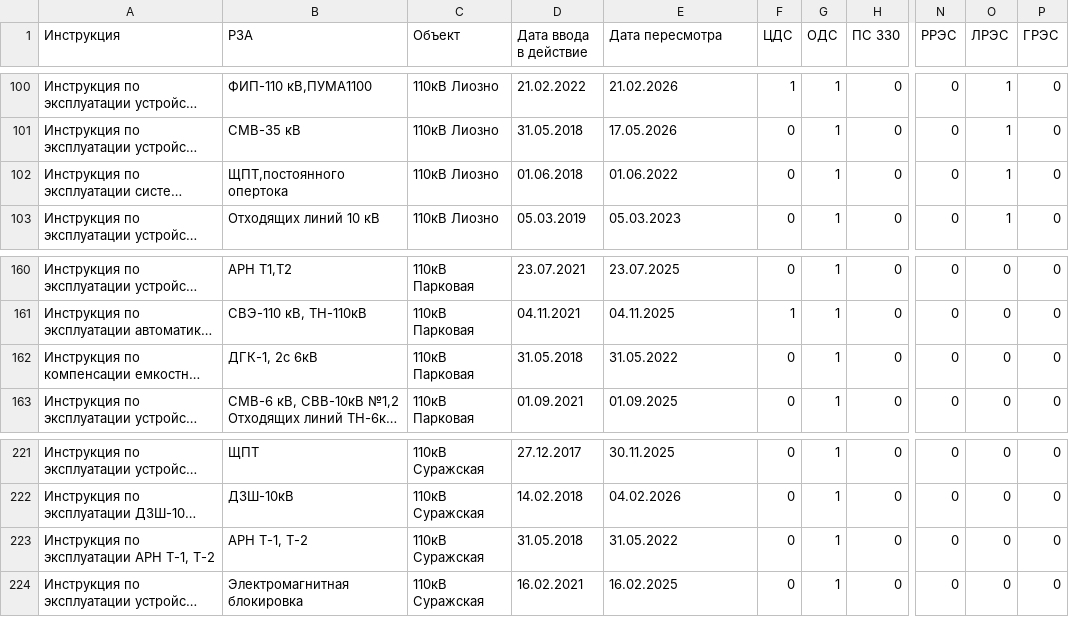
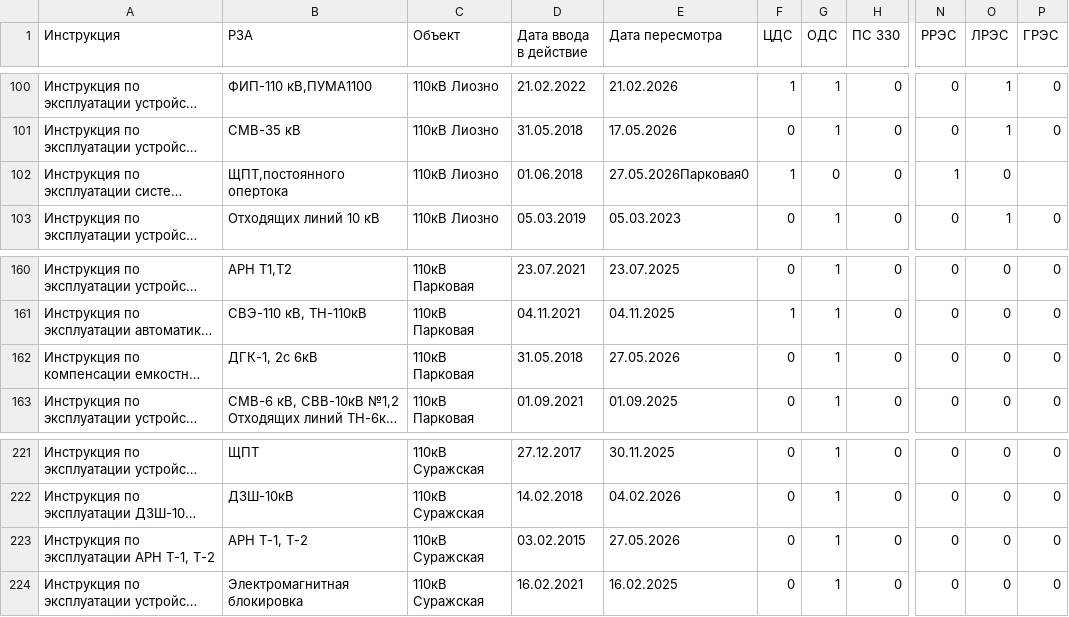
Before and after one commit to vicjan89/InfoRZA, a CSV file: docs/source/Перечни/Инструкции.csv, drawn as a sheet; only a part is shown, gaps mark what is left out; long unchanged cells end in …; the diff names each change by its address in the sheet, - before the commit and + after, or states it on an @@ line.

Commit message:
Инструкция

```diff
--- a/docs/source/Перечни/Инструкции.csv
+++ b/docs/source/Перечни/Инструкции.csv
-E102 (Дата пересмотра): 01.06.2022
+E102 (Дата пересмотра): 27.05.2026Парковая0
-F102 (ЦДС): 0
+F102 (ЦДС): 1
-G102 (ОДС): 1
+G102 (ОДС): 0
-N102 (РРЭС): 0
+N102 (РРЭС): 1
-O102 (ЛРЭС): 1
+O102 (ЛРЭС): 0
-P102 (ГРЭС): 0
+P102 (ГРЭС): (empty)
-E162 (Дата пересмотра): 31.05.2022
+E162 (Дата пересмотра): 27.05.2026
-D223 (Дата ввода в действие): 31.05.2018
+D223 (Дата ввода в действие): 03.02.2015
-E223 (Дата пересмотра): 31.05.2022
+E223 (Дата пересмотра): 27.05.2026
```
